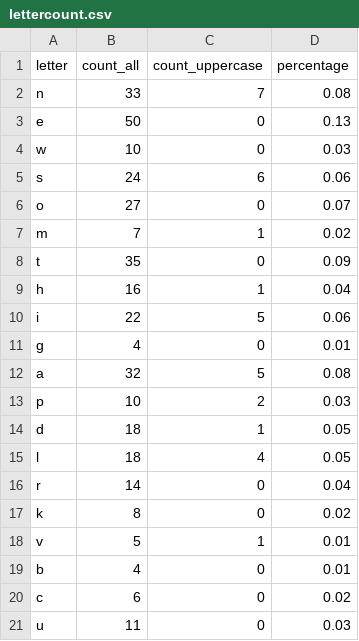
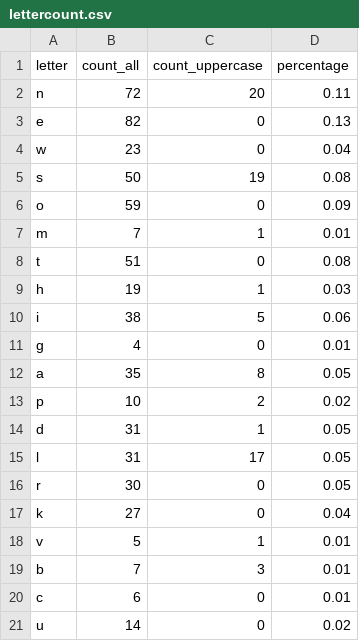
Before and after one commit to Berezovaya/python_for_dq, a CSV file: lettercount.csv, drawn as a sheet; only a part is shown; the diff covers the shown part only.

```diff
--- a/lettercount.csv
+++ b/lettercount.csv
@@ -1,21 +1,21 @@
 letter,count_all,count_uppercase,percentage
-n,33,7,0.08
-e,50,0,0.13
-w,10,0,0.03
-s,24,6,0.06
-o,27,0,0.07
-m,7,1,0.02
-t,35,0,0.09
-h,16,1,0.04
-i,22,5,0.06
+n,72,20,0.11
+e,82,0,0.13
+w,23,0,0.04
+s,50,19,0.08
+o,59,0,0.09
+m,7,1,0.01
+t,51,0,0.08
+h,19,1,0.03
+i,38,5,0.06
 g,4,0,0.01
-a,32,5,0.08
-p,10,2,0.03
-d,18,1,0.05
-l,18,4,0.05
-r,14,0,0.04
-k,8,0,0.02
+a,35,8,0.05
+p,10,2,0.02
+d,31,1,0.05
+l,31,17,0.05
+r,30,0,0.05
+k,27,0,0.04
 v,5,1,0.01
-b,4,0,0.01
-c,6,0,0.02
-u,11,0,0.03
+b,7,3,0.01
+c,6,0,0.01
+u,14,0,0.02
```
Also changed, not shown: 5 edited cells elsewhere in this file, wordcount.csv, 4 other files.
